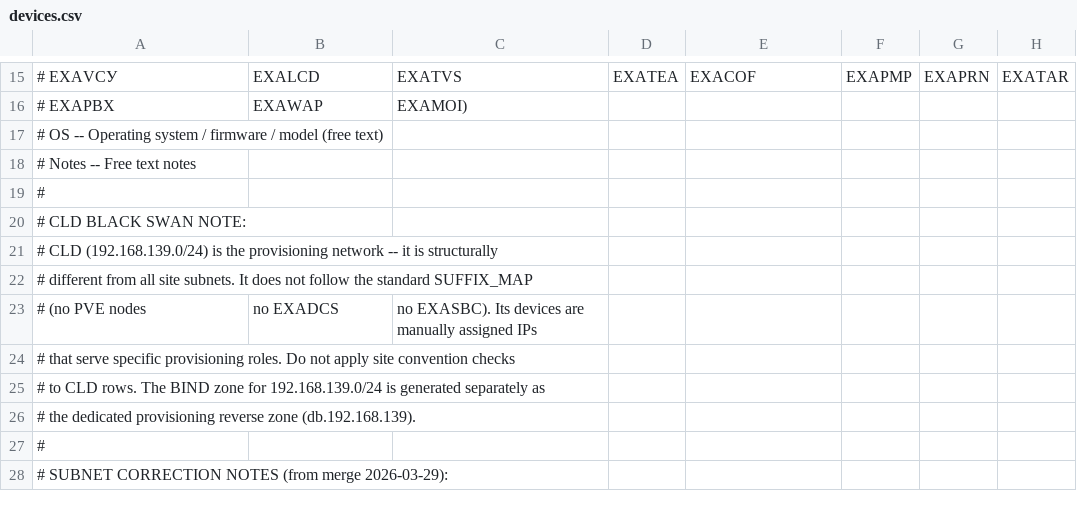
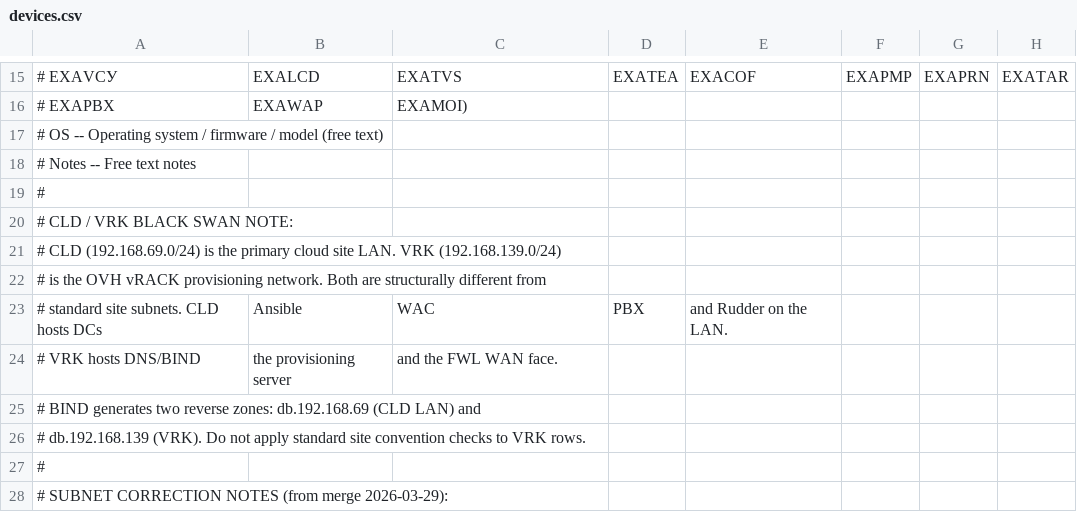
Before and after one commit to knightmare2600/example_music_infra, a CSV file: ansible/files/devices.csv, drawn as a sheet; only a part is shown, gaps mark what is left out; the diff covers the shown part only.

```diff
--- a/ansible/files/devices.csv
+++ b/ansible/files/devices.csv
@@ -19,9 +19,9 @@
 #
-# CLD BLACK SWAN NOTE:
-#   CLD (192.168.139.0/24) is the provisioning network -- it is structurally
-#   different from all site subnets. It does not follow the standard SUFFIX_MAP
-#   (no PVE nodes, no EXADCS, no EXASBC). Its devices are manually assigned IPs
-#   that serve specific provisioning roles. Do not apply site convention checks
-#   to CLD rows. The BIND zone for 192.168.139.0/24 is generated separately as
-#   the dedicated provisioning reverse zone (db.192.168.139).
+# CLD / VRK BLACK SWAN NOTE:
+#   CLD (192.168.69.0/24) is the primary cloud site LAN. VRK (192.168.139.0/24)
+#   is the OVH vRACK provisioning network. Both are structurally different from
+#   standard site subnets. CLD hosts DCs, Ansible, WAC, PBX, and Rudder on the LAN.
+#   VRK hosts DNS/BIND, the provisioning server, and the FWL WAN face.
+#   BIND generates two reverse zones: db.192.168.69 (CLD LAN) and
+#   db.192.168.139 (VRK). Do not apply standard site convention checks to VRK rows.
 #
```
Also changed, not shown: 12 added rows, 3 removed rows and 7 edited cells elsewhere in this file, 2 other files.
